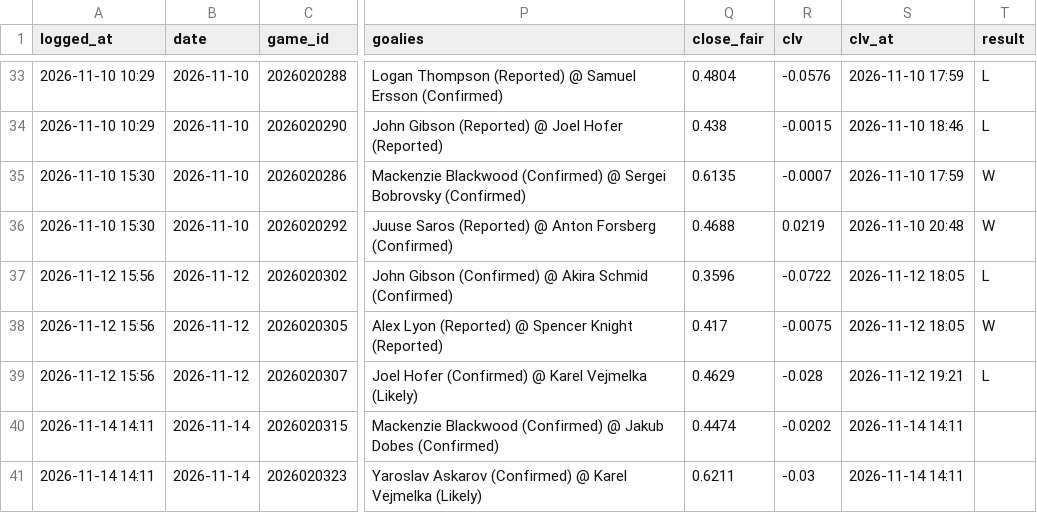
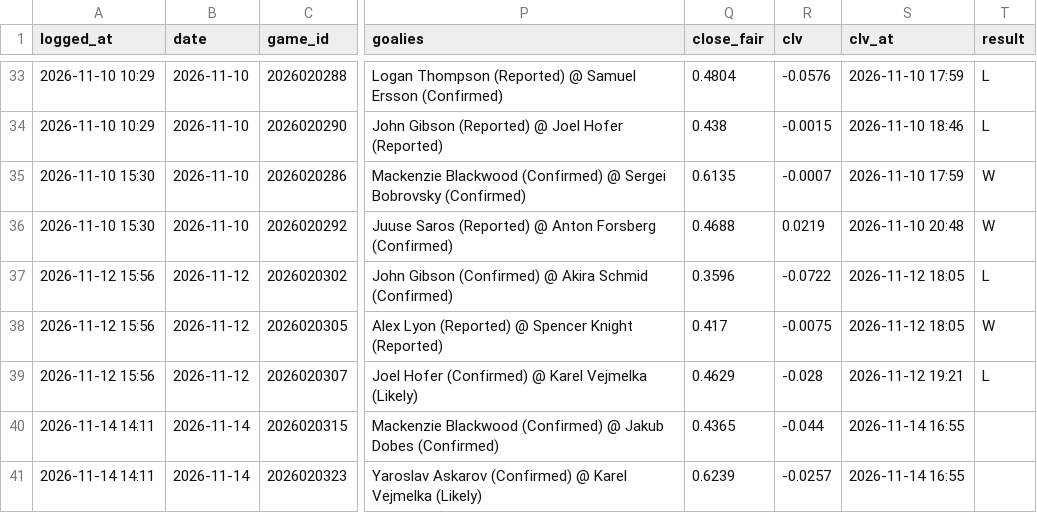
Before and after one commit to 88jackcarr/NHL-odds-betting, a CSV file: data/bets.csv, drawn as a sheet; only a part is shown, gaps mark what is left out; the diff names each change by its address in the sheet, - before the commit and + after, or states it on an @@ line.

```diff
--- a/data/bets.csv
+++ b/data/bets.csv
-Q40 (close_fair): 0.4474
+Q40 (close_fair): 0.4365
-R40 (clv): -0.0202
+R40 (clv): -0.044
-S40:S41 (clv_at): 2026-11-14 14:11
+S40:S41 (clv_at): 2026-11-14 16:55
-Q41 (close_fair): 0.6211
+Q41 (close_fair): 0.6239
-R41 (clv): -0.03
+R41 (clv): -0.0257
```
Also changed, not shown: data/games.csv, data/goalie_games.csv, 2 other files.
